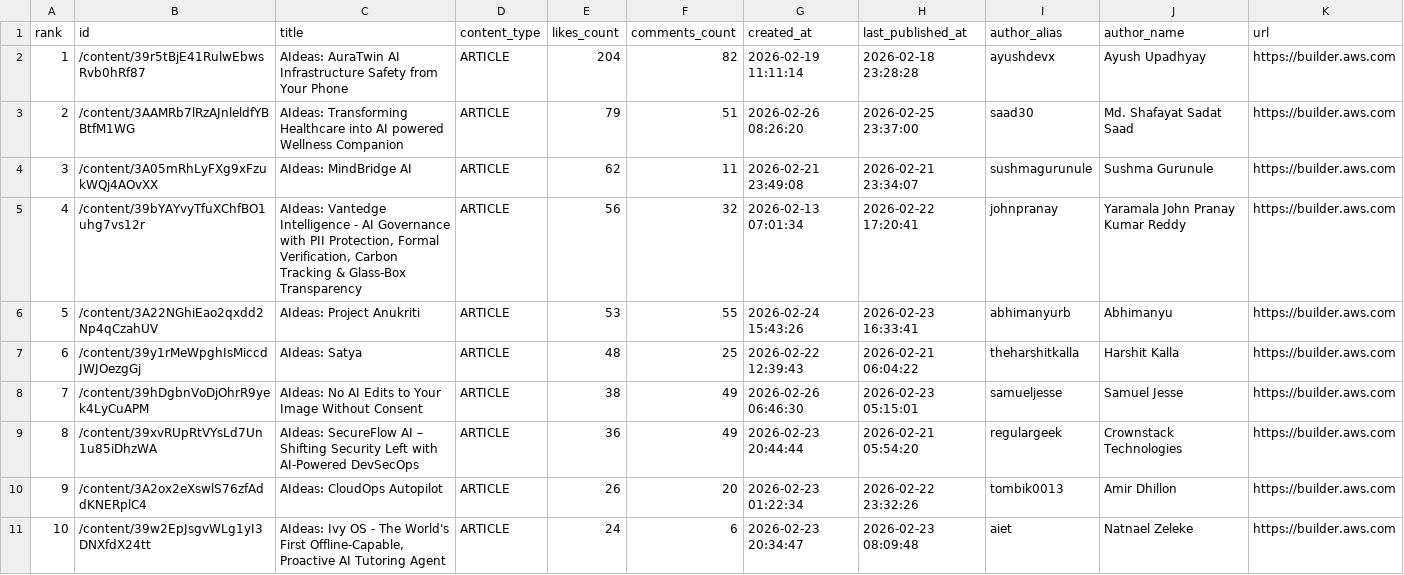
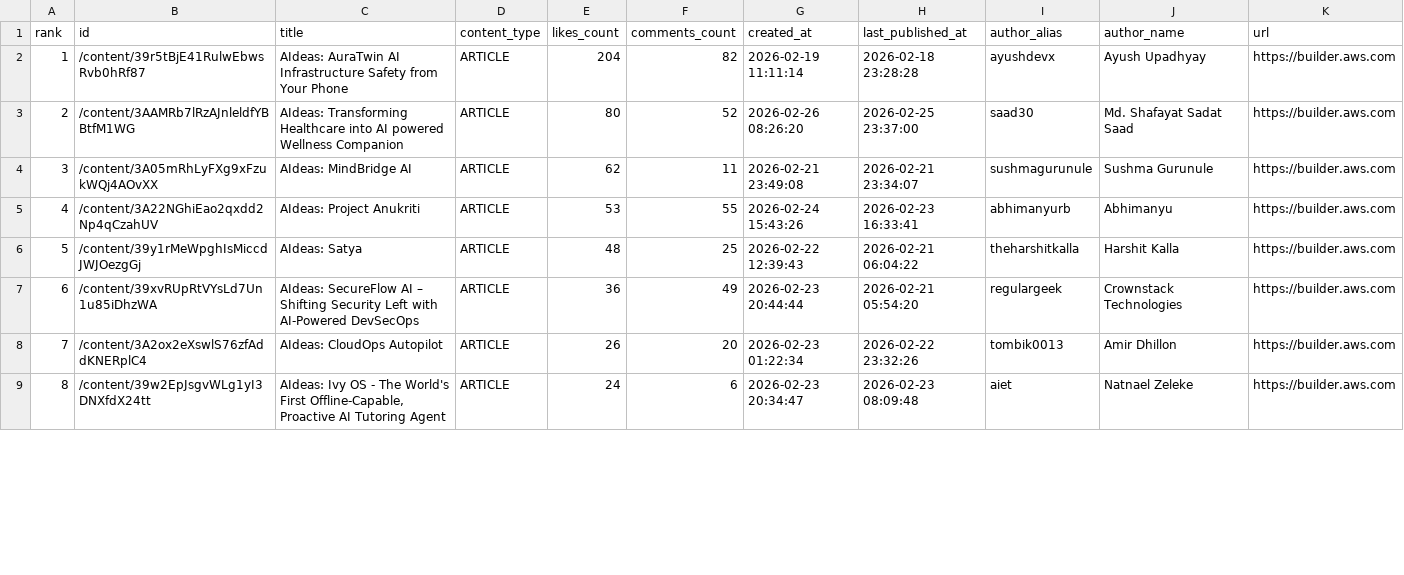
Before and after one commit to shafayatsaad/webscrap, a CSV file: aws_builder_likes.csv, drawn as a sheet; only a part is shown; removed rows and columns are numbered as before the commit, all else as after; the diff covers the shown part only; the diff names each change by its address in the sheet, - before the commit and + after, or states it on an @@ line.

```diff
--- a/aws_builder_likes.csv
+++ b/aws_builder_likes.csv
-E3 (likes_count): 79
+E3 (likes_count): 80
-F3 (comments_count): 51
+F3 (comments_count): 52
-row 5: 4 | /content/39bYAYvyTfuXChfBO1uhg7vs12r | AIdeas: Vantedge Intelligence - AI Governance with PII Protection, Formal Verification, Carbon Tracking & Glass-Box Transparency | ARTICLE | 56 | 32 | 2026-02-13 07:01:34 | 2026-02-22 17:20:41 | johnpranay | Yaramala John Pranay Kumar Reddy | https://builder.aws.com
@@ column A (rank) renumbered between rows 5 and 18 @@
-row 8: 7 | /content/39hDgbnVoDjOhrR9yek4LyCuAPM | AIdeas: No AI Edits to Your Image Without Consent | ARTICLE | 38 | 49 | 2026-02-26 06:46:30 | 2026-02-23 05:15:01 | samueljesse | Samuel Jesse | https://builder.aws.com
```
Also changed, not shown: 3 added rows, 1 removed row and 2 edited cells elsewhere in this file, 2 other files.
